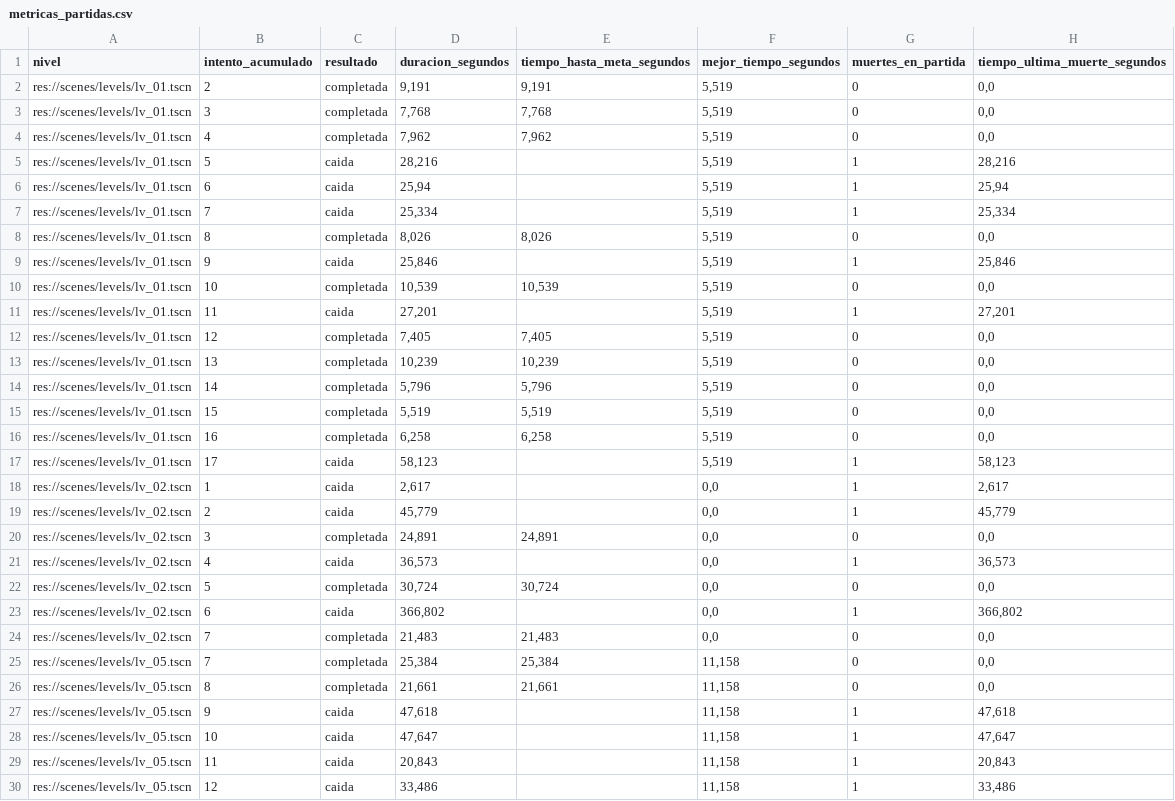
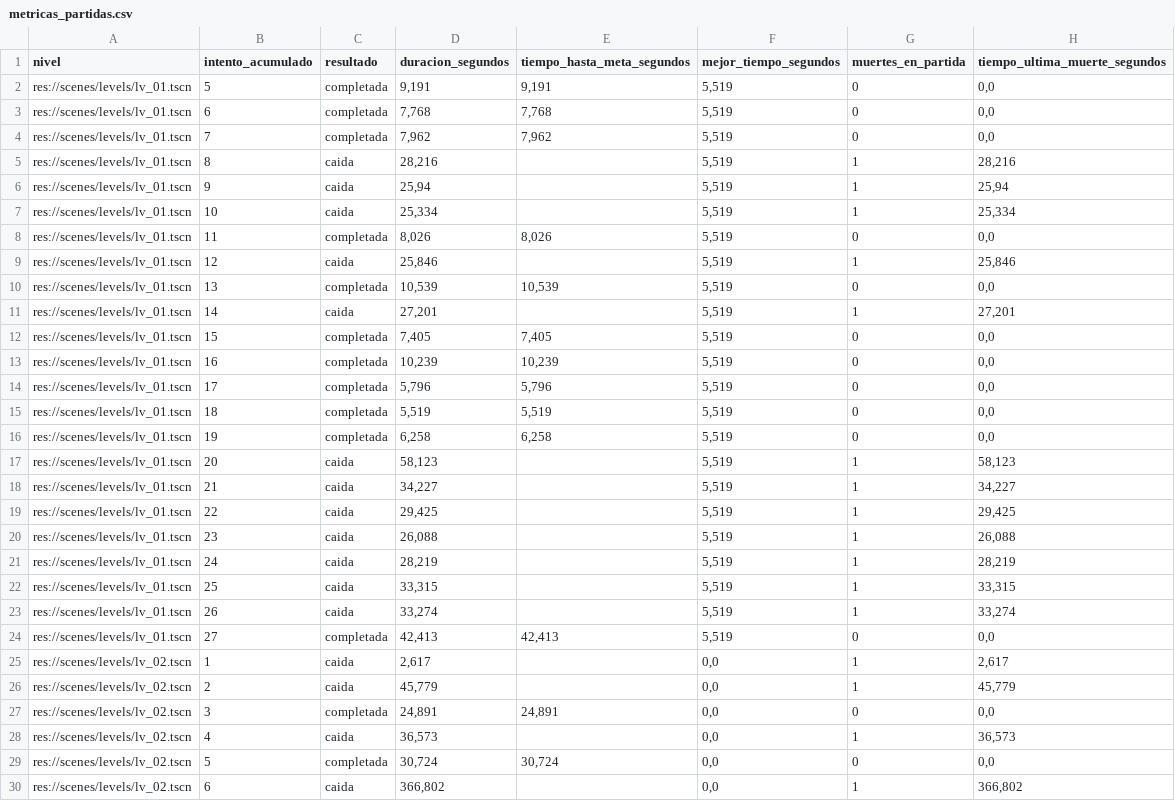
Before and after one commit to MauroMelender/ProtoProyectGensaku, a CSV file: Metricas/metricas_partidas.csv, drawn as a sheet; only a part is shown; the shorter side is filled out with more unchanged rows.

```diff
--- a/Metricas/metricas_partidas.csv
+++ b/Metricas/metricas_partidas.csv
@@ -1,18 +1,25 @@
 "nivel";"intento_acumulado";"resultado";"duracion_segundos";"tiempo_hasta_meta_segundos";"mejor_tiempo_segundos";"muertes_en_partida";"tiempo_ultima_muerte_segundos"
-"res://scenes/levels/lv_01.tscn";"2";"completada";"9,191";"9,191";"5,519";"0";"0,0"
-"res://scenes/levels/lv_01.tscn";"3";"completada";"7,768";"7,768";"5,519";"0";"0,0"
-"res://scenes/levels/lv_01.tscn";"4";"completada";"7,962";"7,962";"5,519";"0";"0,0"
-"res://scenes/levels/lv_01.tscn";"5";"caida";"28,216";"";"5,519";"1";"28,216"
-"res://scenes/levels/lv_01.tscn";"6";"caida";"25,94";"";"5,519";"1";"25,94"
-"res://scenes/levels/lv_01.tscn";"7";"caida";"25,334";"";"5,519";"1";"25,334"
-"res://scenes/levels/lv_01.tscn";"8";"completada";"8,026";"8,026";"5,519";"0";"0,0"
-"res://scenes/levels/lv_01.tscn";"9";"caida";"25,846";"";"5,519";"1";"25,846"
-"res://scenes/levels/lv_01.tscn";"10";"completada";"10,539";"10,539";"5,519";"0";"0,0"
-"res://scenes/levels/lv_01.tscn";"11";"caida";"27,201";"";"5,519";"1";"27,201"
-"res://scenes/levels/lv_01.tscn";"12";"completada";"7,405";"7,405";"5,519";"0";"0,0"
-"res://scenes/levels/lv_01.tscn";"13";"completada";"10,239";"10,239";"5,519";"0";"0,0"
-"res://scenes/levels/lv_01.tscn";"14";"completada";"5,796";"5,796";"5,519";"0";"0,0"
-"res://scenes/levels/lv_01.tscn";"15";"completada";"5,519";"5,519";"5,519";"0";"0,0"
-"res://scenes/levels/lv_01.tscn";"16";"completada";"6,258";"6,258";"5,519";"0";"0,0"
-"res://scenes/levels/lv_01.tscn";"17";"caida";"58,123";"";"5,519";"1";"58,123"
+"res://scenes/levels/lv_01.tscn";"5";"completada";"9,191";"9,191";"5,519";"0";"0,0"
+"res://scenes/levels/lv_01.tscn";"6";"completada";"7,768";"7,768";"5,519";"0";"0,0"
+"res://scenes/levels/lv_01.tscn";"7";"completada";"7,962";"7,962";"5,519";"0";"0,0"
+"res://scenes/levels/lv_01.tscn";"8";"caida";"28,216";"";"5,519";"1";"28,216"
+"res://scenes/levels/lv_01.tscn";"9";"caida";"25,94";"";"5,519";"1";"25,94"
+"res://scenes/levels/lv_01.tscn";"10";"caida";"25,334";"";"5,519";"1";"25,334"
+"res://scenes/levels/lv_01.tscn";"11";"completada";"8,026";"8,026";"5,519";"0";"0,0"
+"res://scenes/levels/lv_01.tscn";"12";"caida";"25,846";"";"5,519";"1";"25,846"
+"res://scenes/levels/lv_01.tscn";"13";"completada";"10,539";"10,539";"5,519";"0";"0,0"
+"res://scenes/levels/lv_01.tscn";"14";"caida";"27,201";"";"5,519";"1";"27,201"
+"res://scenes/levels/lv_01.tscn";"15";"completada";"7,405";"7,405";"5,519";"0";"0,0"
+"res://scenes/levels/lv_01.tscn";"16";"completada";"10,239";"10,239";"5,519";"0";"0,0"
+"res://scenes/levels/lv_01.tscn";"17";"completada";"5,796";"5,796";"5,519";"0";"0,0"
+"res://scenes/levels/lv_01.tscn";"18";"completada";"5,519";"5,519";"5,519";"0";"0,0"
+"res://scenes/levels/lv_01.tscn";"19";"completada";"6,258";"6,258";"5,519";"0";"0,0"
+"res://scenes/levels/lv_01.tscn";"20";"caida";"58,123";"";"5,519";"1";"58,123"
+"res://scenes/levels/lv_01.tscn";"21";"caida";"34,227";"";"5,519";"1";"34,227"
+"res://scenes/levels/lv_01.tscn";"22";"caida";"29,425";"";"5,519";"1";"29,425"
+"res://scenes/levels/lv_01.tscn";"23";"caida";"26,088";"";"5,519";"1";"26,088"
+"res://scenes/levels/lv_01.tscn";"24";"caida";"28,219";"";"5,519";"1";"28,219"
+"res://scenes/levels/lv_01.tscn";"25";"caida";"33,315";"";"5,519";"1";"33,315"
+"res://scenes/levels/lv_01.tscn";"26";"caida";"33,274";"";"5,519";"1";"33,274"
+"res://scenes/levels/lv_01.tscn";"27";"completada";"42,413";"42,413";"5,519";"0";"0,0"
 "res://scenes/levels/lv_02.tscn";"1";"caida";"2,617";"";"0,0";"1";"2,617"
```
Also changed, not shown: Metricas/mapa_calor_caidas.csv, Metricas/resumen_metricas.csv, 9 other files.
